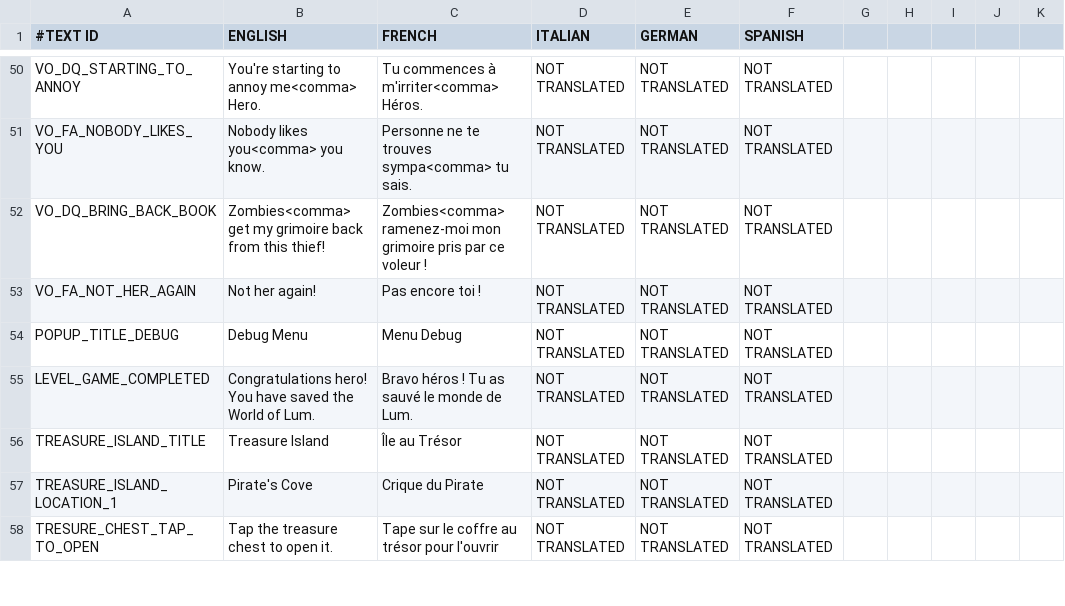
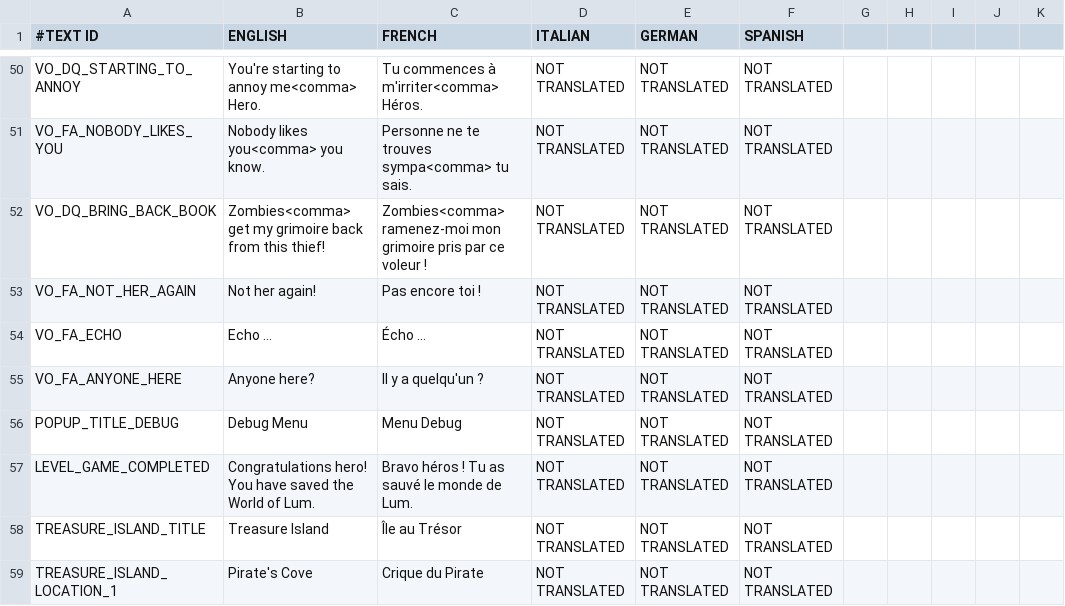
Before and after one commit to shahbazGamedev/Hero-s-Run, a CSV file: Assets/Resources/Localization/GameText.csv, drawn as a sheet; only a part is shown, gaps mark what is left out; the shorter side is filled out with more unchanged rows; the diff names each change by its address in the sheet, - before the commit and + after, or states it on an @@ line.

Commit message:
Localized Hell Cave Text
1) made small rocks collider 8cm bigger

```diff
--- a/Assets/Resources/Localization/GameText.csv
+++ b/Assets/Resources/Localization/GameText.csv
+row 54: VO_FA_ECHO | Echo ... | Écho ... | NOT TRANSLATED | NOT TRANSLATED | NOT TRANSLATED
+row 55: VO_FA_ANYONE_HERE | Anyone here? | Il y a quelqu'un ? | NOT TRANSLATED | NOT TRANSLATED | NOT TRANSLATED
```
Also changed, not shown: 2 other files.
